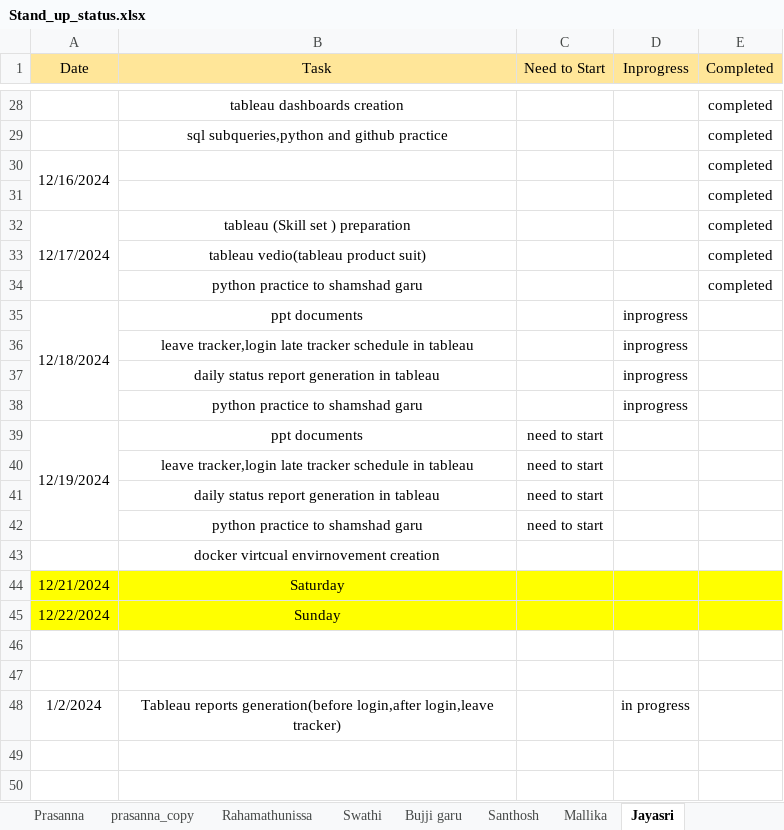
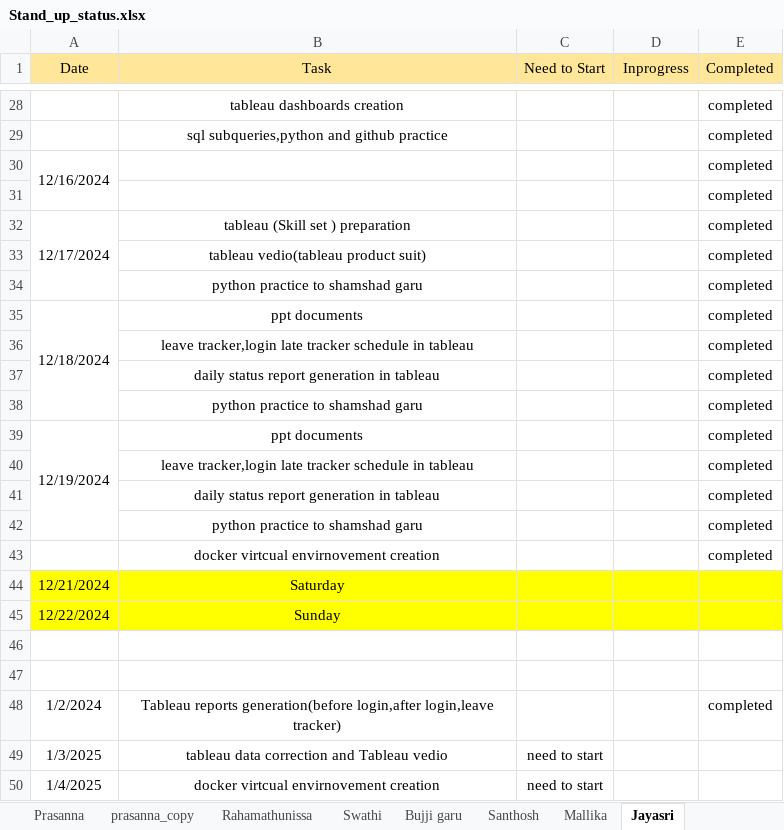
Before and after one commit to jayasriNandipu/Daily_standup_all, an Excel workbook: Stand_up_status.xlsx, sheet Jayasri, drawn as a sheet; only a part is shown, gaps mark what is left out; values as stored, in another font and other column widths than the file's, no borders; removed rows and columns are numbered as before the commit, all else as after; the diff names each change by its address in the sheet, - before the commit and + after, or states it on an @@ line.

Commit message:
add file

```diff
--- a/Stand_up_status.xlsx (sheet Jayasri)
+++ b/Stand_up_status.xlsx (sheet Jayasri)
-D35 (Inprogress): inprogress
+D35 (Inprogress): (empty)
-E35 (Completed): (empty)
+E35 (Completed): completed
-row 36:  | leave tracker,login late tracker schedule in tableau |  | inprogress
-row 37:  | daily status report generation in tableau |  | inprogress
-row 38:  | python practice to shamshad garu |  | inprogress
+row 36:  | leave tracker,login late tracker schedule in tableau |  |  | completed
+row 37:  | daily status report generation in tableau |  |  | completed
+row 38:  | python practice to shamshad garu |  |  | completed
-C39 (Need to Start): need to start
+C39 (Need to Start): (empty)
-E39 (Completed): (empty)
+E39 (Completed): completed
-row 40:  | leave tracker,login late tracker schedule in tableau | need to start
-row 41:  | daily status report generation in tableau | need to start
-row 42:  | python practice to shamshad garu | need to start
-row 43:  | docker virtcual envirnovement creation
+row 40:  | leave tracker,login late tracker schedule in tableau |  |  | completed
+row 41:  | daily status report generation in tableau |  |  | completed
+row 42:  | python practice to shamshad garu |  |  | completed
+row 43:  | docker virtcual envirnovement creation |  |  | completed
-D48 (Inprogress): in progress
+D48 (Inprogress): (empty)
-E48 (Completed): (empty)
+E48 (Completed): completed
+row 49: 1/3/2025 | tableau data correction and Tableau vedio | need to start
+row 50: 1/4/2025 | docker virtcual envirnovement creation | need to start
```
Also changed, not shown: sheet Mallika, sheet Bujji garu, sheet Santhosh, sheet Rahamathunissa.
